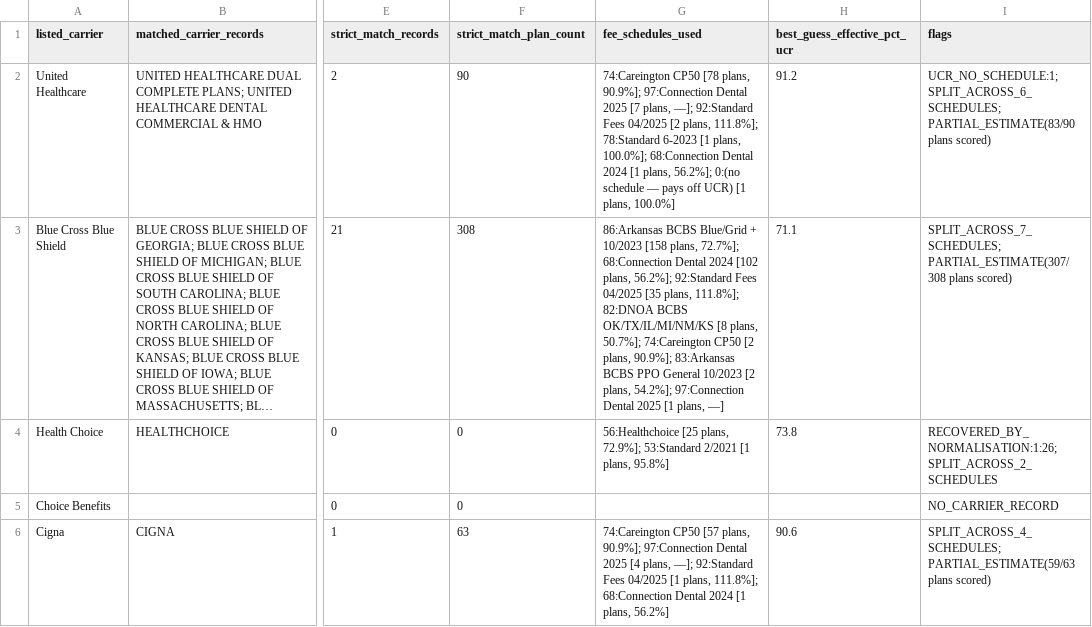
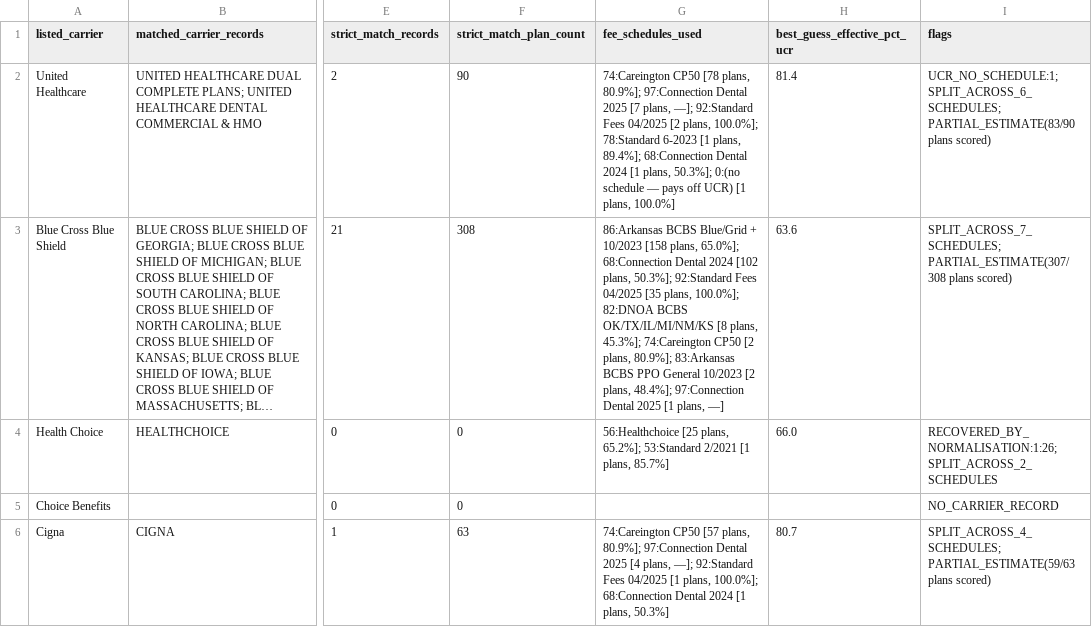
Before and after one commit to bsparkma/retell-ai-dashboard, a CSV file: docs/reports/fee-schedule-analysis-roland-2026-09-28/carriers.csv, drawn as a sheet; only a part is shown, gaps mark what is left out; long unchanged cells end in …; the diff covers the shown part only; the diff names each change by its address in the sheet, - before the commit and + after, or states it on an @@ line.

```diff
--- a/docs/reports/fee-schedule-analysis-roland-2026-09-28/carriers.csv
+++ b/docs/reports/fee-schedule-analysis-roland-2026-09-28/carriers.csv
-G2 (fee_schedules_used): …[78 plans, 90.9%]; 97:Connection Dental 2025 [7 plans, —]; 92:Standard Fees 04/2025 [2 plans, 111.8%]; 78:Standard 6-2023 [1 plans, 100.0%]; 68:Connection Dental 2024 [1 plans, 56.2%]; 0:(no schedule…
+G2 (fee_schedules_used): …[78 plans, 80.9%]; 97:Connection Dental 2025 [7 plans, —]; 92:Standard Fees 04/2025 [2 plans, 100.0%]; 78:Standard 6-2023 [1 plans, 89.4%]; 68:Connection Dental 2024 [1 plans, 50.3%]; 0:(no schedule…
-H2 (best_guess_effective_pct_ucr): 91.2
+H2 (best_guess_effective_pct_ucr): 81.4
-G3 (fee_schedules_used): …[158 plans, 72.7%]; 68:Connection Dental 2024 [102 plans, 56.2%]; 92:Standard Fees 04/2025 [35 plans, 111.8%]; 82:DNOA BCBS OK/TX/IL/MI/NM/KS [8 plans, 50.7%]; 74:Careington CP50 [2 plans, 90.9%]; 83:Arkansas BCBS PPO General 10/2023 [2 plans, 54.2%]; 97:Connection Dental…
+G3 (fee_schedules_used): …[158 plans, 65.0%]; 68:Connection Dental 2024 [102 plans, 50.3%]; 92:Standard Fees 04/2025 [35 plans, 100.0%]; 82:DNOA BCBS OK/TX/IL/MI/NM/KS [8 plans, 45.3%]; 74:Careington CP50 [2 plans, 80.9%]; 83:Arkansas BCBS PPO General 10/2023 [2 plans, 48.4%]; 97:Connection Dental…
-H3 (best_guess_effective_pct_ucr): 71.1
+H3 (best_guess_effective_pct_ucr): 63.6
-G4 (fee_schedules_used): …[25 plans, 72.9%]; 53:Standard 2/2021 [1 plans, 95.8%]
+G4 (fee_schedules_used): …[25 plans, 65.2%]; 53:Standard 2/2021 [1 plans, 85.7%]
-H4 (best_guess_effective_pct_ucr): 73.8
+H4 (best_guess_effective_pct_ucr): 66.0
-G6 (fee_schedules_used): …[57 plans, 90.9%]; 97:Connection Dental 2025 [4 plans, —]; 92:Standard Fees 04/2025 [1 plans, 111.8%]; 68:Connection Dental 2024 [1 plans, 56.2%]
+G6 (fee_schedules_used): …[57 plans, 80.9%]; 97:Connection Dental 2025 [4 plans, —]; 92:Standard Fees 04/2025 [1 plans, 100.0%]; 68:Connection Dental 2024 [1 plans, 50.3%]
-H6 (best_guess_effective_pct_ucr): 90.6
+H6 (best_guess_effective_pct_ucr): 80.7
```
Also changed, not shown: 22 edited cells elsewhere in this file, docs/reports/fee-schedule-analysis-roland-2026-09-28/per_code.csv, docs/reports/fee-schedule-analysis-roland-2026-09-28/schedules.csv, 6 other files.
